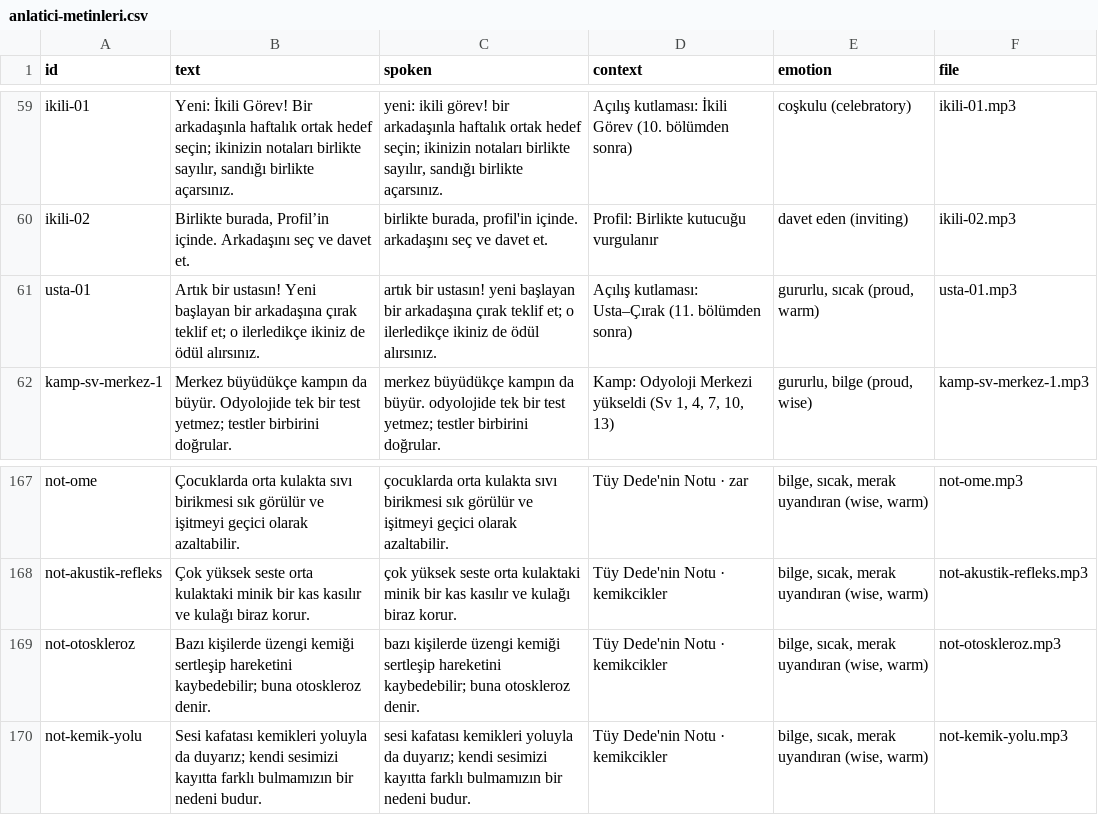
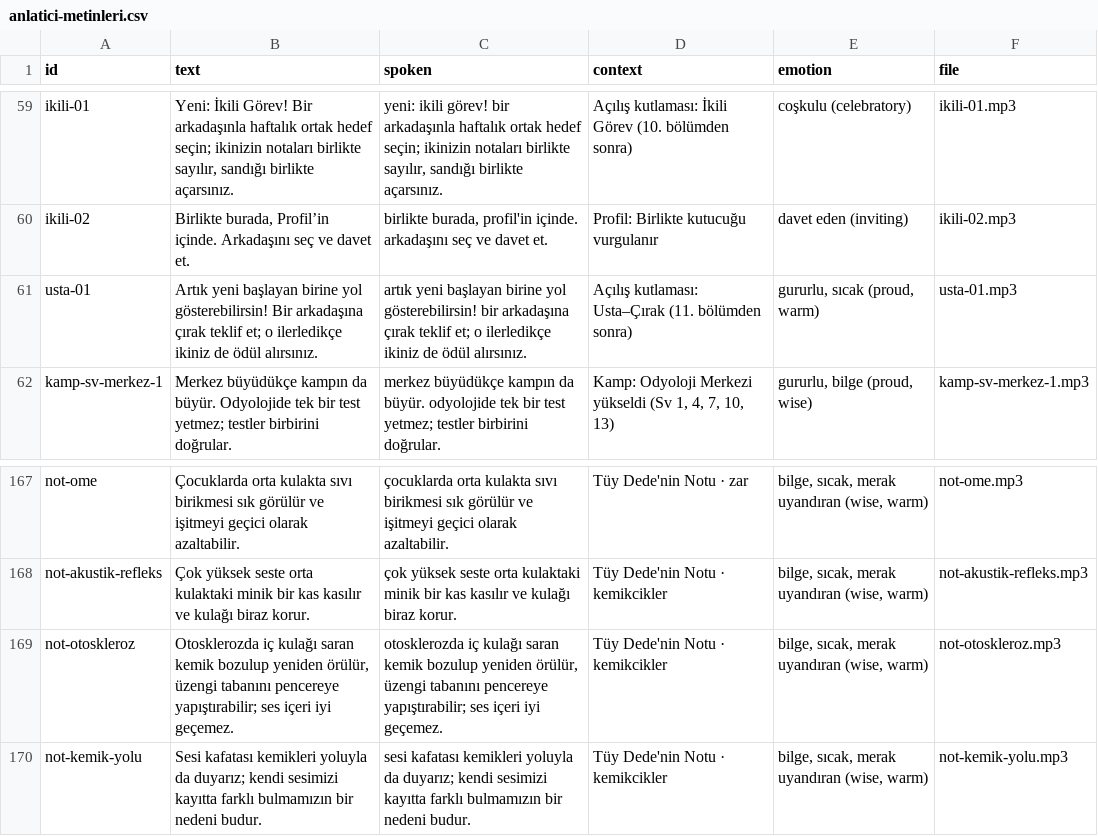
Before and after one commit to aihearX/Oyun, a CSV file: docs/anlatici-metinleri.csv, drawn as a sheet; only a part is shown, gaps mark what is left out.

```diff
--- a/docs/anlatici-metinleri.csv
+++ b/docs/anlatici-metinleri.csv
@@ -60,3 +60,3 @@
 "ikili-02","Birlikte burada, Profil’in içinde. Arkadaşını seç ve davet et.","birlikte burada, profil'in içinde. arkadaşını seç ve davet et.","Profil: Birlikte kutucuğu vurgulanır","davet eden (inviting)","ikili-02.mp3"
-"usta-01","Artık bir ustasın! Yeni başlayan bir arkadaşına çırak teklif et; o ilerledikçe ikiniz de ödül alırsınız.","artık bir ustasın! yeni başlayan bir arkadaşına çırak teklif et; o ilerledikçe ikiniz de ödül alırsınız.","Açılış kutlaması: Usta–Çırak (11. bölümden sonra)","gururlu, sıcak (proud, warm)","usta-01.mp3"
+"usta-01","Artık yeni başlayan birine yol gösterebilirsin! Bir arkadaşına çırak teklif et; o ilerledikçe ikiniz de ödül alırsınız.","artık yeni başlayan birine yol gösterebilirsin! bir arkadaşına çırak teklif et; o ilerledikçe ikiniz de ödül alırsınız.","Açılış kutlaması: Usta–Çırak (11. bölümden sonra)","gururlu, sıcak (proud, warm)","usta-01.mp3"
 "kamp-sv-merkez-1","Merkez büyüdükçe kampın da büyür. Odyolojide tek bir test yetmez; testler birbirini doğrular.","merkez büyüdükçe kampın da büyür. odyolojide tek bir test yetmez; testler birbirini doğrular.","Kamp: Odyoloji Merkezi yükseldi (Sv 1, 4, 7, 10, 13)","gururlu, bilge (proud, wise)","kamp-sv-merkez-1.mp3"
@@ -168,3 +168,3 @@
 "not-akustik-refleks","Çok yüksek seste orta kulaktaki minik bir kas kasılır ve kulağı biraz korur.","çok yüksek seste orta kulaktaki minik bir kas kasılır ve kulağı biraz korur.","Tüy Dede'nin Notu · kemikcikler","bilge, sıcak, merak uyandıran (wise, warm)","not-akustik-refleks.mp3"
-"not-otoskleroz","Bazı kişilerde üzengi kemiği sertleşip hareketini kaybedebilir; buna otoskleroz denir.","bazı kişilerde üzengi kemiği sertleşip hareketini kaybedebilir; buna otoskleroz denir.","Tüy Dede'nin Notu · kemikcikler","bilge, sıcak, merak uyandıran (wise, warm)","not-otoskleroz.mp3"
+"not-otoskleroz","Otosklerozda iç kulağı saran kemik bozulup yeniden örülür, üzengi tabanını pencereye yapıştırabilir; ses içeri iyi geçemez.","otosklerozda iç kulağı saran kemik bozulup yeniden örülür, üzengi tabanını pencereye yapıştırabilir; ses içeri iyi geçemez.","Tüy Dede'nin Notu · kemikcikler","bilge, sıcak, merak uyandıran (wise, warm)","not-otoskleroz.mp3"
 "not-kemik-yolu","Sesi kafatası kemikleri yoluyla da duyarız; kendi sesimizi kayıtta farklı bulmamızın bir nedeni budur.","sesi kafatası kemikleri yoluyla da duyarız; kendi sesimizi kayıtta farklı bulmamızın bir nedeni budur.","Tüy Dede'nin Notu · kemikcikler","bilge, sıcak, merak uyandıran (wise, warm)","not-kemik-yolu.mp3"
```
Also changed, not shown: 9 other files.
